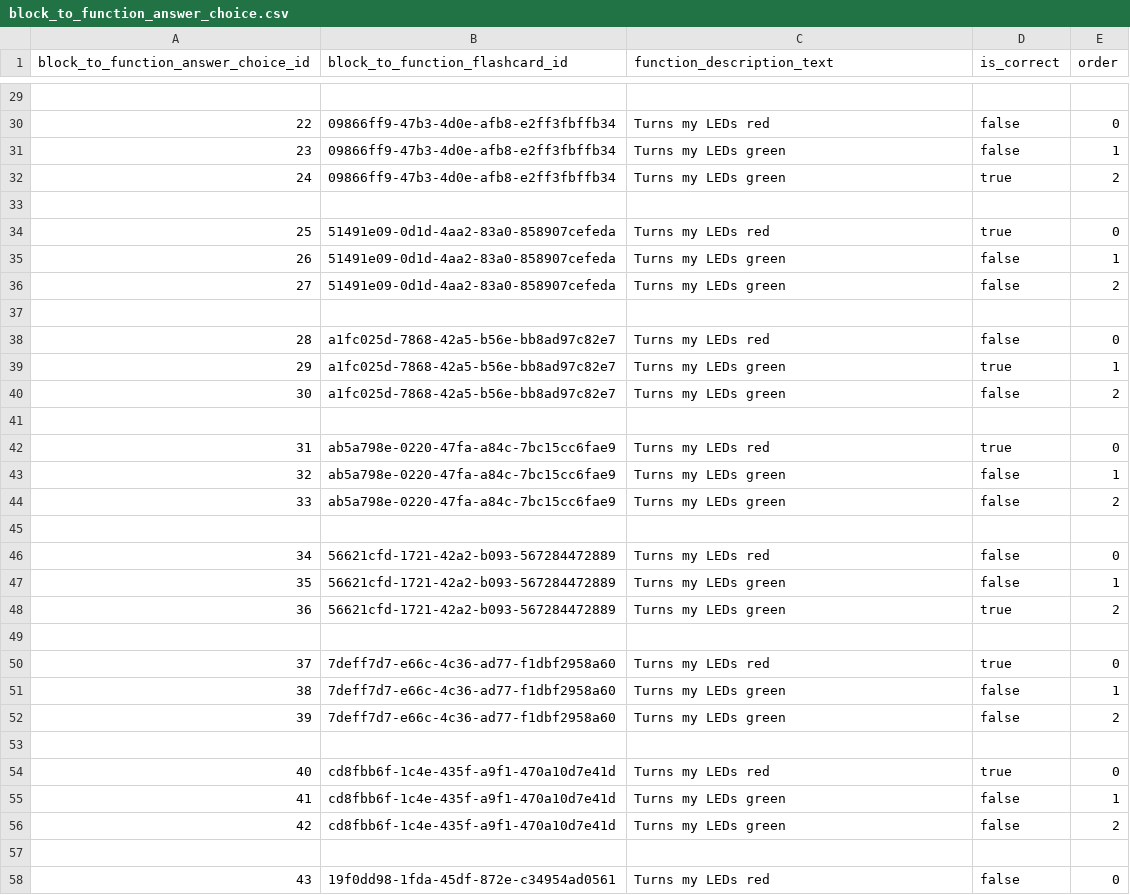
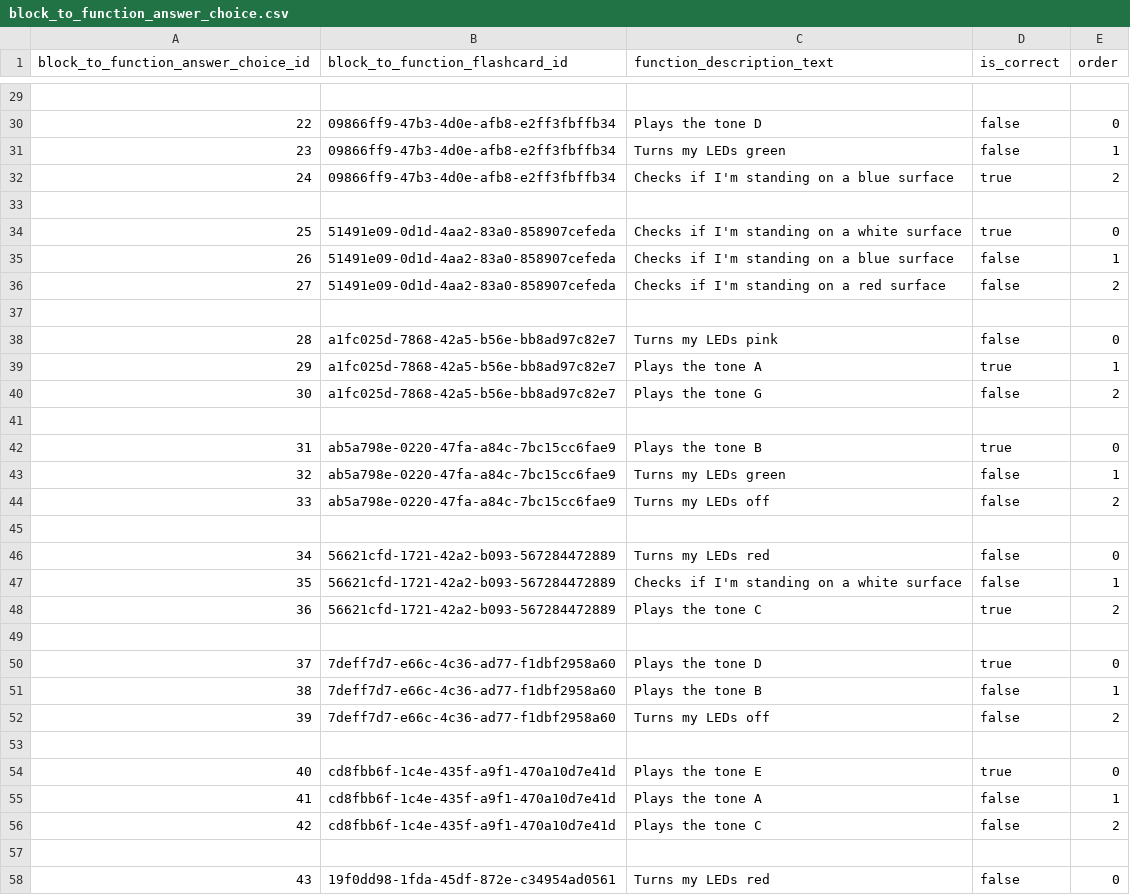
Before and after one commit to actamayev/lever-labs-server, a CSV file: src/db-seed-data/block_to_function_answer_choice.csv, drawn as a sheet; only a part is shown, gaps mark what is left out; the diff covers the shown part only.

Commit message:
Block --> function

```diff
--- a/src/db-seed-data/block_to_function_answer_choice.csv
+++ b/src/db-seed-data/block_to_function_answer_choice.csv
@@ -29,2 +29,2 @@ block_to_function_answer_choice_id ,block_to_function_flashcard_id       ,functi
 
-                                22, 09866ff9-47b3-4d0e-afb8-e2ff3fbffb34 ,Turns my LEDs red  ,false       ,    0
+                                22 ,09866ff9-47b3-4d0e-afb8-e2ff3fbffb34 ,Plays the tone D                          ,false      ,    0
@@ -32,11 +32,11 @@ block_to_function_answer_choice_id ,block_to_function_flashcard_id       ,functi
-                                24, 09866ff9-47b3-4d0e-afb8-e2ff3fbffb34 ,Turns my LEDs green ,true      ,    2
+                                24 ,09866ff9-47b3-4d0e-afb8-e2ff3fbffb34 ,Checks if I'm standing on a blue surface  ,true       ,    2
 
-                                25, 51491e09-0d1d-4aa2-83a0-858907cefeda ,Turns my LEDs red  ,true       ,    0
-                                26, 51491e09-0d1d-4aa2-83a0-858907cefeda ,Turns my LEDs green ,false      ,    1
-                                27, 51491e09-0d1d-4aa2-83a0-858907cefeda ,Turns my LEDs green ,false      ,    2
+                                25 ,51491e09-0d1d-4aa2-83a0-858907cefeda ,Checks if I'm standing on a white surface ,true       ,    0
+                                26 ,51491e09-0d1d-4aa2-83a0-858907cefeda ,Checks if I'm standing on a blue surface  ,false      ,    1
+                                27 ,51491e09-0d1d-4aa2-83a0-858907cefeda ,Checks if I'm standing on a red surface   ,false      ,    2
 
-                                28, a1fc025d-7868-42a5-b56e-bb8ad97c82e7 ,Turns my LEDs red  ,false       ,    0
-                                29, a1fc025d-7868-42a5-b56e-bb8ad97c82e7 ,Turns my LEDs green ,true      ,    1
-                                30, a1fc025d-7868-42a5-b56e-bb8ad97c82e7 ,Turns my LEDs green ,false      ,    2
+                                28 ,a1fc025d-7868-42a5-b56e-bb8ad97c82e7 ,Turns my LEDs pink                        ,false      ,    0
+                                29 ,a1fc025d-7868-42a5-b56e-bb8ad97c82e7 ,Plays the tone A                          ,true       ,    1
+                                30 ,a1fc025d-7868-42a5-b56e-bb8ad97c82e7 ,Plays the tone G                          ,false      ,    2
 
-                                31, ab5a798e-0220-47fa-a84c-7bc15cc6fae9 ,Turns my LEDs red  ,true       ,    0
+                                31 ,ab5a798e-0220-47fa-a84c-7bc15cc6fae9 ,Plays the tone B                          ,true       ,    0
@@ -44,2 +44,2 @@ block_to_function_answer_choice_id ,block_to_function_flashcard_id       ,functi
-                                33, ab5a798e-0220-47fa-a84c-7bc15cc6fae9 ,Turns my LEDs green ,false      ,    2
+                                33 ,ab5a798e-0220-47fa-a84c-7bc15cc6fae9 ,Turns my LEDs off                         ,false      ,    2
 
@@ -47,11 +47,11 @@ block_to_function_answer_choice_id ,block_to_function_flashcard_id       ,functi
-                                35, 56621cfd-1721-42a2-b093-567284472889 ,Turns my LEDs green ,false      ,    1
-                                36, 56621cfd-1721-42a2-b093-567284472889 ,Turns my LEDs green ,true      ,    2
+                                35 ,56621cfd-1721-42a2-b093-567284472889 ,Checks if I'm standing on a white surface ,false      ,    1
+                                36 ,56621cfd-1721-42a2-b093-567284472889 ,Plays the tone C                          ,true       ,    2
 
-                                37, 7deff7d7-e66c-4c36-ad77-f1dbf2958a60 ,Turns my LEDs red  ,true       ,    0
-                                38, 7deff7d7-e66c-4c36-ad77-f1dbf2958a60 ,Turns my LEDs green ,false      ,    1
-                                39, 7deff7d7-e66c-4c36-ad77-f1dbf2958a60 ,Turns my LEDs green ,false      ,    2
+                                37 ,7deff7d7-e66c-4c36-ad77-f1dbf2958a60 ,Plays the tone D                         ,true       ,    0
+                                38 ,7deff7d7-e66c-4c36-ad77-f1dbf2958a60 ,Plays the tone B                       ,false      ,    1
+                                39 ,7deff7d7-e66c-4c36-ad77-f1dbf2958a60 ,Turns my LEDs off                       ,false      ,    2
 
-                                40, cd8fbb6f-1c4e-435f-a9f1-470a10d7e41d ,Turns my LEDs red  ,true       ,    0
-                                41, cd8fbb6f-1c4e-435f-a9f1-470a10d7e41d ,Turns my LEDs green ,false      ,    1
-                                42, cd8fbb6f-1c4e-435f-a9f1-470a10d7e41d ,Turns my LEDs green ,false      ,    2
+                                40 ,cd8fbb6f-1c4e-435f-a9f1-470a10d7e41d ,Plays the tone E                         ,true       ,    0
+                                41 ,cd8fbb6f-1c4e-435f-a9f1-470a10d7e41d ,Plays the tone A                        ,false      ,    1
+                                42 ,cd8fbb6f-1c4e-435f-a9f1-470a10d7e41d ,Plays the tone C                        ,false      ,    2
 
```
Also changed, not shown: 25 edited cells elsewhere in this file, src/db-seed-data/coding_block.csv.
